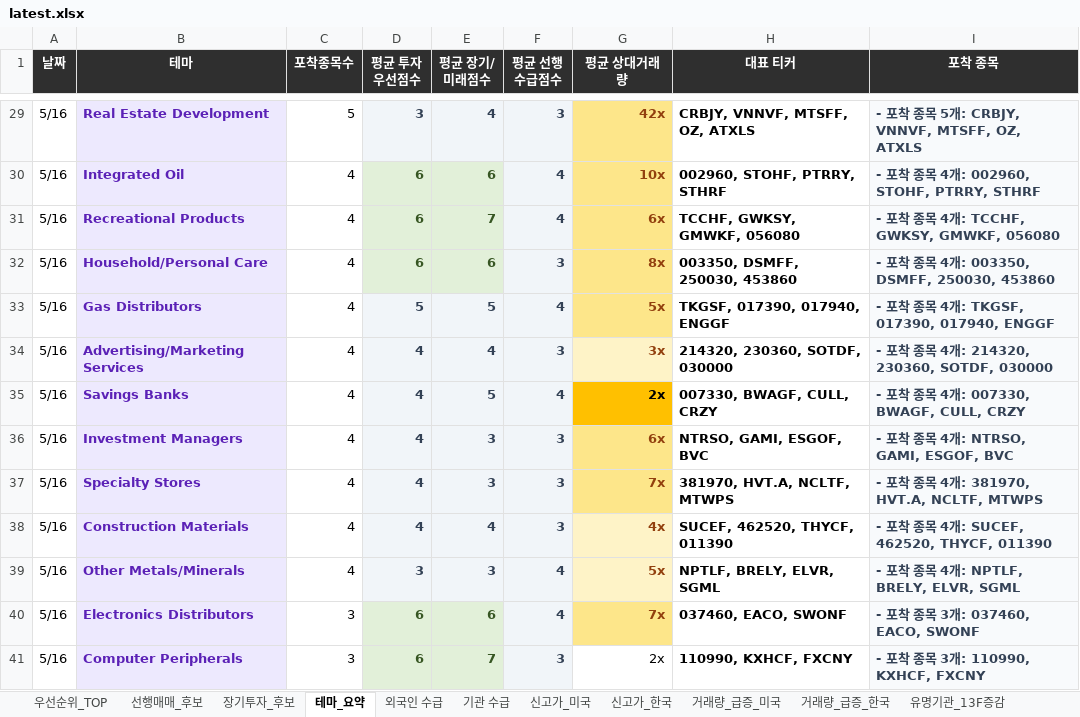
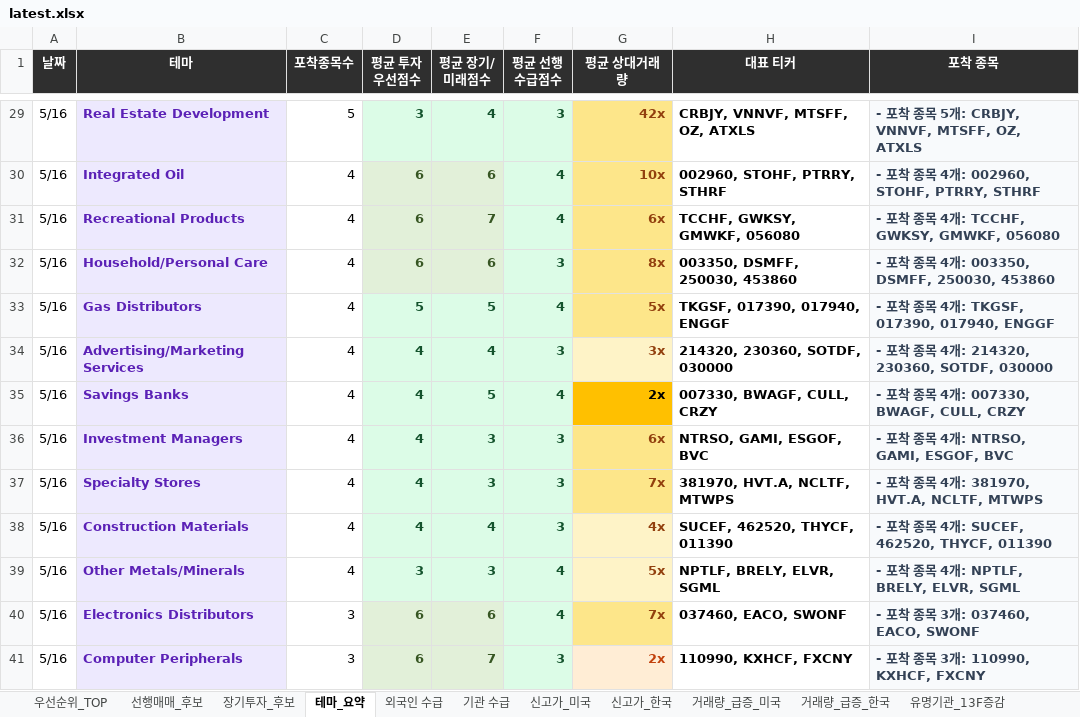
Before and after one commit to dicacros-gif/codex, an Excel workbook: reports/latest.xlsx, sheet 테마_요약, drawn as a sheet; only a part is shown, gaps mark what is left out; values as stored, in another font and other column widths than the file's, no borders; the diff covers the shown part only; the diff names each change by its address in the sheet, - before the commit and + after, or states it on an @@ line.

```diff
--- a/reports/latest.xlsx (sheet 테마_요약)
+++ b/reports/latest.xlsx (sheet 테마_요약)
-D29:F29 text colour: #334155
+D29:F29 text colour: #14532D
-F30:F32 text colour: #334155
+F30:F32 text colour: #14532D
-D33:F39 text colour: #334155
+D33:F39 text colour: #14532D
-F40:F41 text colour: #334155
+F40:F41 text colour: #14532D
@@ G41 fill: none → #FFEDD5, bold: off → on, text colour: black → #C2410C @@
```
Also changed, not shown: cell formats elsewhere in this sheet, sheet 유명기관_13F증감, sheet 거래량_급증_미국, sheet 거래량_급증_한국, sheet 신고가_미국, sheet 장기투자_후보, sheet 우선순위_TOP, 5 more sheets, 6 other files.
